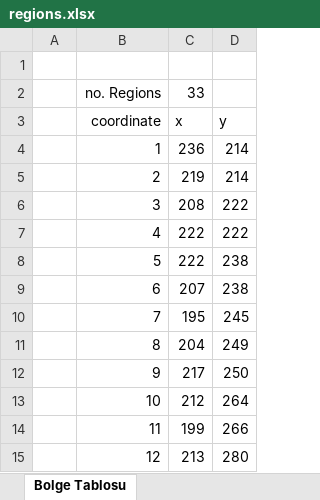
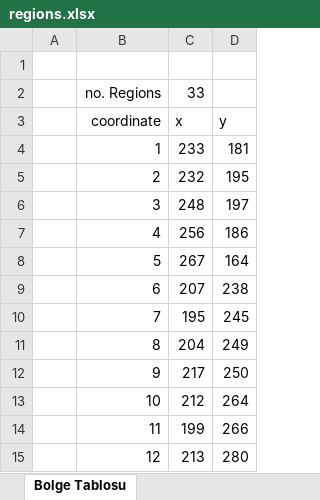
Before and after one commit to mal1kc/moe_bot_archive, an Excel workbook: coordinates/regions.xlsx, sheet Bolge Tablosu, drawn as a sheet; only a part is shown; values as stored, in another font and other column widths than the file's, no borders; the diff names each change by its address in the sheet, - before the commit and + after, or states it on an @@ line.

```diff
--- a/coordinates/regions.xlsx (sheet Bolge Tablosu)
+++ b/coordinates/regions.xlsx (sheet Bolge Tablosu)
-C4: 236
+C4: 233
-D4: 214
+D4: 181
-C5: 219
+C5: 232
-D5: 214
+D5: 195
-C6: 208
+C6: 248
-D6: 222
+D6: 197
-C7: 222
+C7: 256
-D7: 222
+D7: 186
-C8: 222
+C8: 267
-D8: 238
+D8: 164
```
Also changed, not shown: 11 other files.
